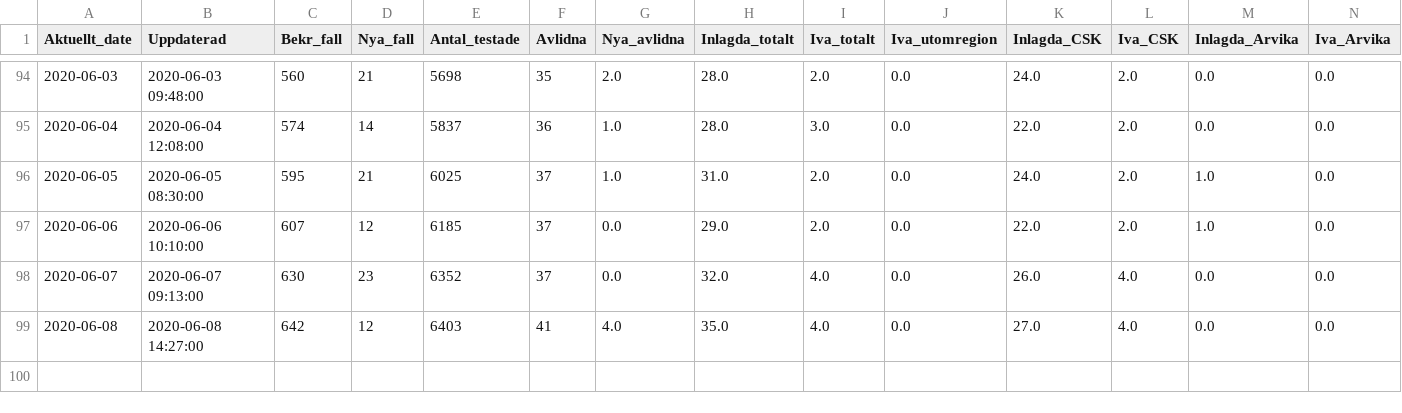
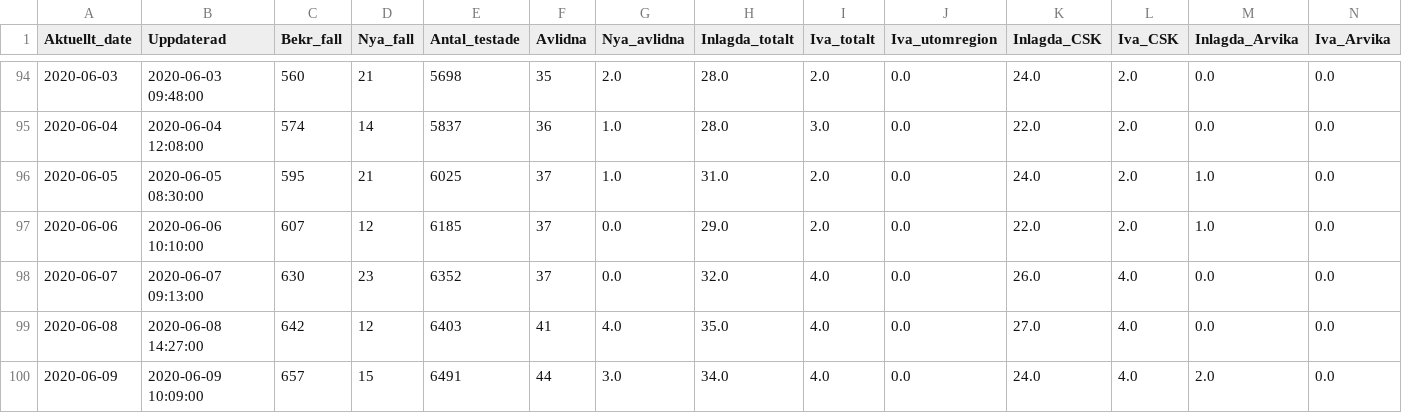
Before and after one commit to surapelle/covid_data, a CSV file: regionV_day_by_day.csv, drawn as a sheet; only a part is shown, gaps mark what is left out; rows hold the shown columns only; the diff names each change by its address in the sheet, - before the commit and + after, or states it on an @@ line.

Commit message:
Add files via upload
daily update

```diff
--- a/regionV_day_by_day.csv
+++ b/regionV_day_by_day.csv
+row 100: 2020-06-09 | 2020-06-09 10:09:00 | 657 | 15 | 6491 | 44 | 3.0 | 34.0 | 4.0 | 0.0 | 24.0 | 4.0 | 2.0 | 0.0
```
